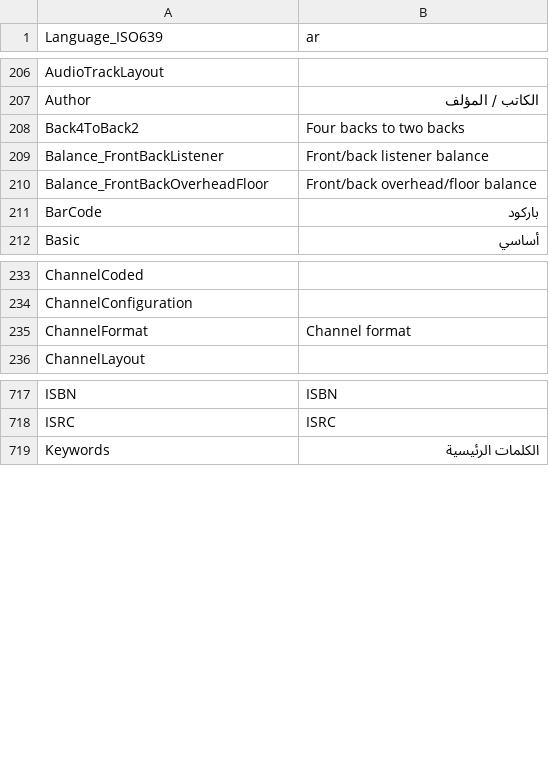
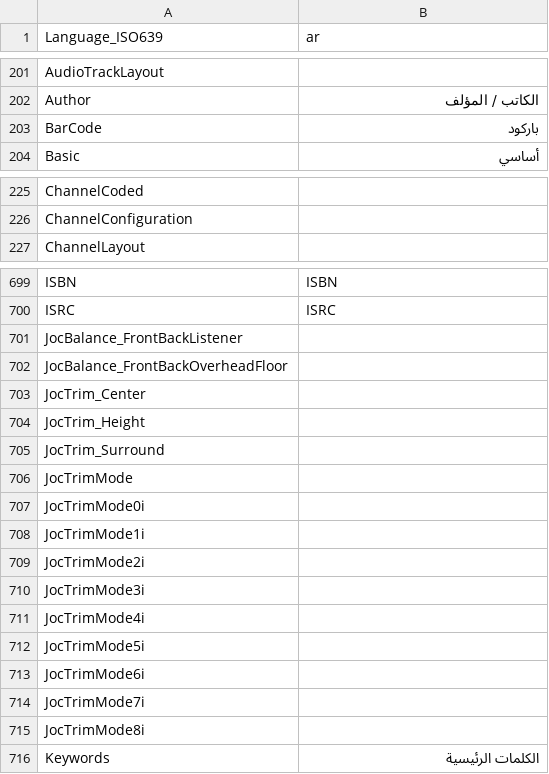
Before and after one commit to zenden2k/image-uploader, a CSV file: Modules/MediaInfoLang/ar.csv, drawn as a sheet; only a part is shown, gaps mark what is left out; the diff covers the shown part only.

```diff
--- a/Modules/MediaInfoLang/ar.csv
+++ b/Modules/MediaInfoLang/ar.csv
@@ -207,5 +202,2 @@ AudioTrackLayout;
 Author;الكاتب /  المؤلف
-Back4ToBack2;Four backs to two backs
-Balance_FrontBackListener;Front/back listener balance
-Balance_FrontBackOverheadFloor;Front/back overhead/floor balance
 BarCode;باركود
@@ -234,3 +226,2 @@ ChannelCoded;
 ChannelConfiguration;
-ChannelFormat;Channel format
 ChannelLayout;
@@ -718,2 +700,17 @@ ISBN;ISBN
 ISRC;ISRC
+JocBalance_FrontBackListener;
+JocBalance_FrontBackOverheadFloor;
+JocTrim_Center;
+JocTrim_Height;
+JocTrim_Surround;
+JocTrimMode;
+JocTrimMode0i;
+JocTrimMode1i;
+JocTrimMode2i;
+JocTrimMode3i;
+JocTrimMode4i;
+JocTrimMode5i;
+JocTrimMode6i;
+JocTrimMode7i;
+JocTrimMode8i;
 Keywords;الكلمات الرئيسية
```
Also changed, not shown: 2 added rows, 45 removed rows and 3 edited cells elsewhere in this file, Modules/MediaInfoLang/fa.csv, Modules/MediaInfoLang/ro.csv, 13 other files.
